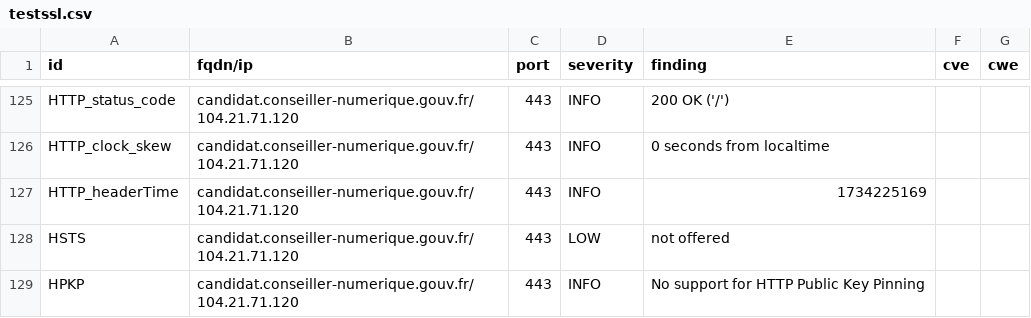
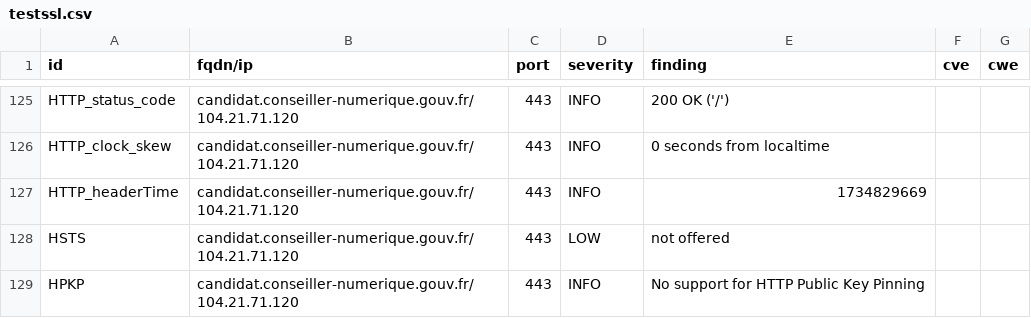
Before and after one commit to Inclusion-Numerique/dashlord, a CSV file: results/aHR0cHM6Ly9jYW5kaWRhdC5jb25zZWlsbGVyLW51bWVyaXF1ZS5nb3V2LmZyL2xvZ2lu/testssl.csv, drawn as a sheet; only a part is shown, gaps mark what is left out; the diff covers the shown part only.

```diff
--- a/results/aHR0cHM6Ly9jYW5kaWRhdC5jb25zZWlsbGVyLW51bWVyaXF1ZS5nb3V2LmZyL2xvZ2lu/testssl.csv
+++ b/results/aHR0cHM6Ly9jYW5kaWRhdC5jb25zZWlsbGVyLW51bWVyaXF1ZS5nb3V2LmZyL2xvZ2lu/testssl.csv
@@ -126,3 +126,3 @@
 "HTTP_clock_skew","candidat.conseiller-numerique.gouv.fr/104.21.71.120","443","INFO","0 seconds from localtime","",""
-"HTTP_headerTime","candidat.conseiller-numerique.gouv.fr/104.21.71.120","443","INFO","1734225169","",""
+"HTTP_headerTime","candidat.conseiller-numerique.gouv.fr/104.21.71.120","443","INFO","1734829669","",""
 "HSTS","candidat.conseiller-numerique.gouv.fr/104.21.71.120","443","LOW","not offered","",""
```
Also changed, not shown: 7 edited cells elsewhere in this file, 11 other files.
